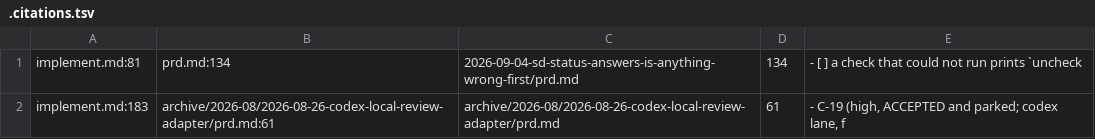
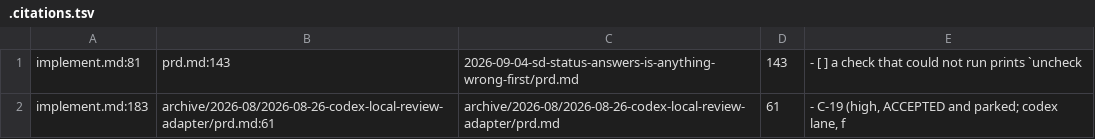
Before and after one commit to platypeeps/sd-ai-command-pack, a TSV file: docs/work/2026-09-04-sd-status-answers-is-anything-wrong-first/.citations.tsv, drawn as a sheet.

Commit message:
feat(sd-status): --actions, and the actions and next JSON keys
`pending` caps at ten because a report is read whole. `--actions` is the
list a caller pipes, so it is uncapped: capping it would make the cap the
interface. The count leads the output so a reader knows the length before
the lines scroll.

`next` is an object rather than a sentence. A caller acting on the
suggestion needs the id it belongs to in the same breath; a bare string
would send it back to look the row up and it could pick a different one
than the report named. `--json` wins when both flags are given, because it
carries `actions` in full and the reverse would drop every other key.

`SCHEMA_VERSION` stays 3. Step 4 bumped it for `inventory` and said so
there; bumping twice before anything consumed either version would
describe one that never shipped.

One falsification passed when it should have failed. Slicing the `actions`
key to `PENDING_LIMIT` inside `collect()` was invisible to every test:
`ActionsFlagTests` builds that key by hand, and the CLI test asserted only
truthiness against a one-item fixture where the slice is a no-op. Same
fixture defect as step 4's C-3 -- a fixture holding one row cannot tell an
uncapped list from a capped one. A test through `collect()` with
`PENDING_LIMIT + 4` items now pins `actions` to the full inventory.

Two acceptance criteria were wrong. One named a `threads` JSON key that no
step builds; the no-silent-drop guarantee behind it already ships as
`unreadable-concern-row` rows, so the criterion had the wrong shape rather
than naming a missing feature. The other pinned a prototype split of
245/206/23/16 with C-19 open; the corpus measures 531/462/14/20/35 and
C-19 is parked, which is what #792's `accepted` precedence fix made it.
Both now carry the date they were measured, because a number cited as if
measured now is this item's most repeated defect.

`bin/` 18,367 to 18,402, 148 of headroom under BIN_CAP 18,550.

Authored-with: claude/anthropic

```diff
--- a/docs/work/2026-09-04-sd-status-answers-is-anything-wrong-first/.citations.tsv
+++ b/docs/work/2026-09-04-sd-status-answers-is-anything-wrong-first/.citations.tsv
@@ -1,2 +1,2 @@
-implement.md:81	prd.md:134	2026-09-04-sd-status-answers-is-anything-wrong-first/prd.md	134	- [ ] a check that could not run prints `uncheck
+implement.md:81	prd.md:143	2026-09-04-sd-status-answers-is-anything-wrong-first/prd.md	143	- [ ] a check that could not run prints `uncheck
 implement.md:183	archive/2026-08/2026-08-26-codex-local-review-adapter/prd.md:61	archive/2026-08/2026-08-26-codex-local-review-adapter/prd.md	61	- C-19 (high, ACCEPTED and parked; codex lane, f
```
Also changed, not shown: docs/work/2026-09-05-the-pack-runs-a-team-process-for-one-person/.citations.tsv, 4 other files.
